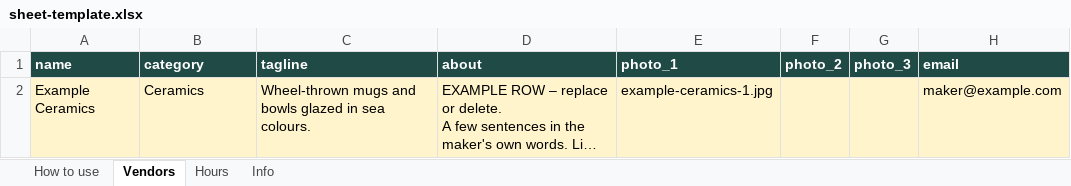
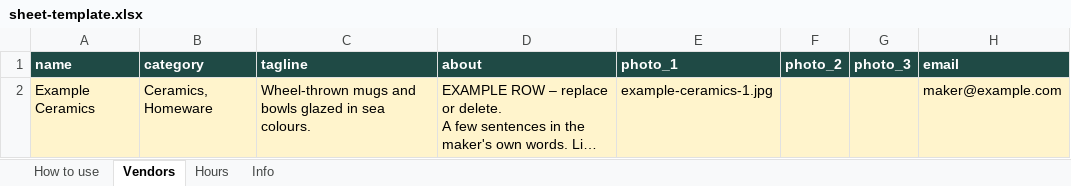
Before and after one commit to tinysmallcat/tistheseason, an Excel workbook: sheet-template.xlsx, sheet Vendors, drawn as a sheet; only a part is shown; long unchanged cells end in …; values as stored, in another font and other column widths than the file's, no borders; the diff names each change by its address in the sheet, - before the commit and + after, or states it on an @@ line.

```diff
--- a/sheet-template.xlsx (sheet Vendors)
+++ b/sheet-template.xlsx (sheet Vendors)
-B2 (category): Ceramics
+B2 (category): Ceramics, Homeware
```
Also changed, not shown: sheet How to use, 1 other file.
